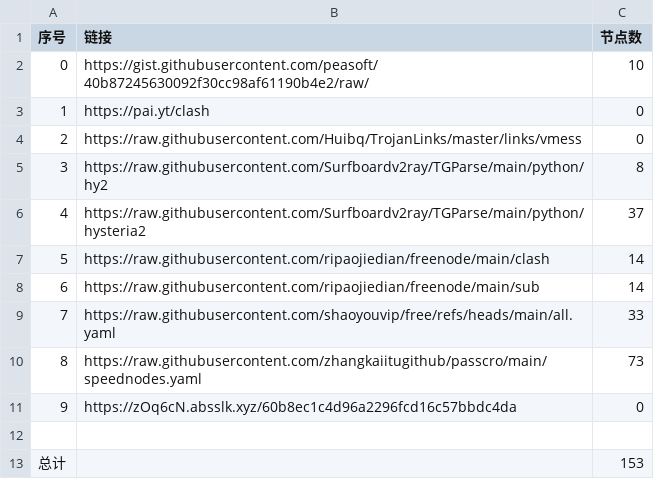
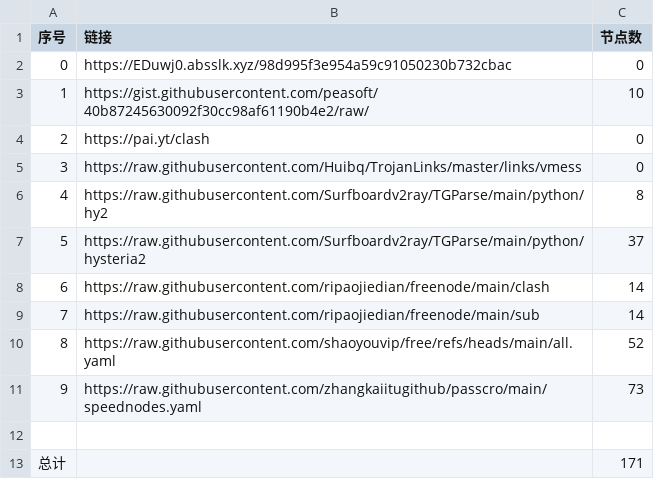
Before and after one commit to masprox/NoMoreWalls, a CSV file: list_result.csv, drawn as a sheet; removed rows and columns are numbered as before the commit, all else as after; the diff names each change by its address in the sheet, - before the commit and + after, or states it on an @@ line.

```diff
--- a/list_result.csv
+++ b/list_result.csv
+row 2: 0 | https://EDuwj0.absslk.xyz/98d995f3e954a59c91050230b732cbac | 0
@@ column A (序号) renumbered between rows 3 and 11 @@
-C10 (节点数): 33
+C10 (节点数): 52
-row 11: 9 | https://zOq6cN.absslk.xyz/60b8ec1c4d96a2296fcd16c57bbdc4da | 0
-C13 (节点数): 153
+C13 (节点数): 171
```
Also changed, not shown: 23 other files.
